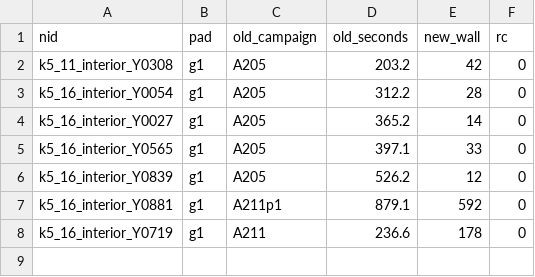
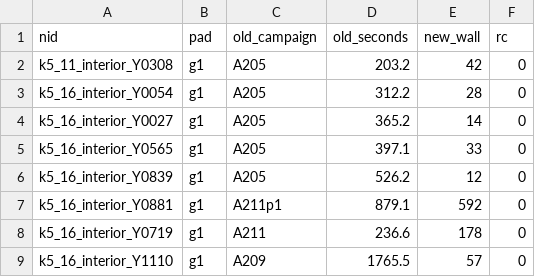
Before and after one commit to Esummins/packing, a TSV file: attempts/A215-closed-node-benchmark/results/times215.tsv, drawn as a sheet; the diff names each change by its address in the sheet, - before the commit and + after, or states it on an @@ line.

Commit message:
A215: k5_16_interior_Y1110 pad g1 57s rc=0 (old A209 1765.5s)

```diff
--- a/attempts/A215-closed-node-benchmark/results/times215.tsv
+++ b/attempts/A215-closed-node-benchmark/results/times215.tsv
+row 9: k5_16_interior_Y1110 | g1 | A209 | 1765.5 | 57 | 0
```
Also changed, not shown: 4 other files.
